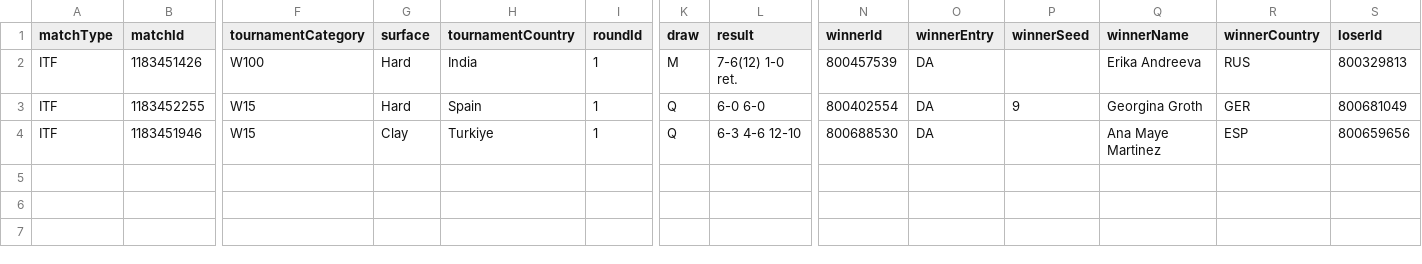
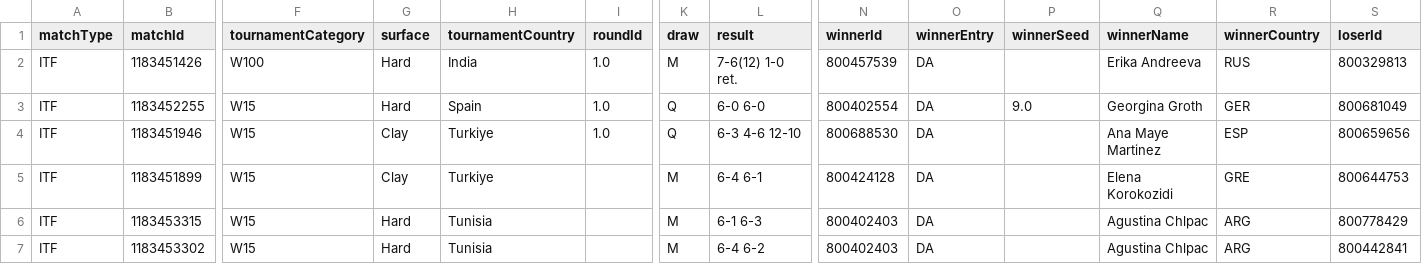
Before and after one commit to tomistgg/tenis-fem-arg, a CSV file: data/itf_matches_weekly.csv, drawn as a sheet; only a part is shown, gaps mark what is left out; rows hold the shown columns only; the diff names each change by its address in the sheet, - before the commit and + after, or states it on an @@ line.

```diff
--- a/data/itf_matches_weekly.csv
+++ b/data/itf_matches_weekly.csv
-I2:I4 (roundId): 1
+I2:I4 (roundId): 1.0
-P3 (winnerSeed): 9
+P3 (winnerSeed): 9.0
+row 5: ITF | 1183451899 | W15 | Clay | Turkiye |  | M | 6-4 6-1 | 800424128 | DA |  | Elena Korokozidi | GRE | 800644753
+row 6: ITF | 1183453315 | W15 | Hard | Tunisia |  | M | 6-1 6-3 | 800402403 | DA |  | Agustina Chlpac | ARG | 800778429
+row 7: ITF | 1183453302 | W15 | Hard | Tunisia |  | M | 6-4 6-2 | 800402403 | DA |  | Agustina Chlpac | ARG | 800442841
```
Also changed, not shown: data/itf_matches_2026_arg.csv, 2 other files.
